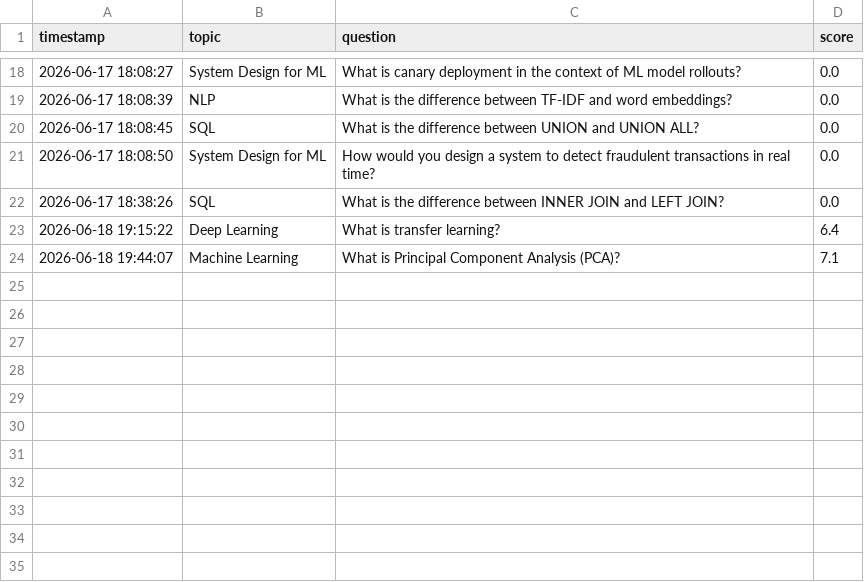
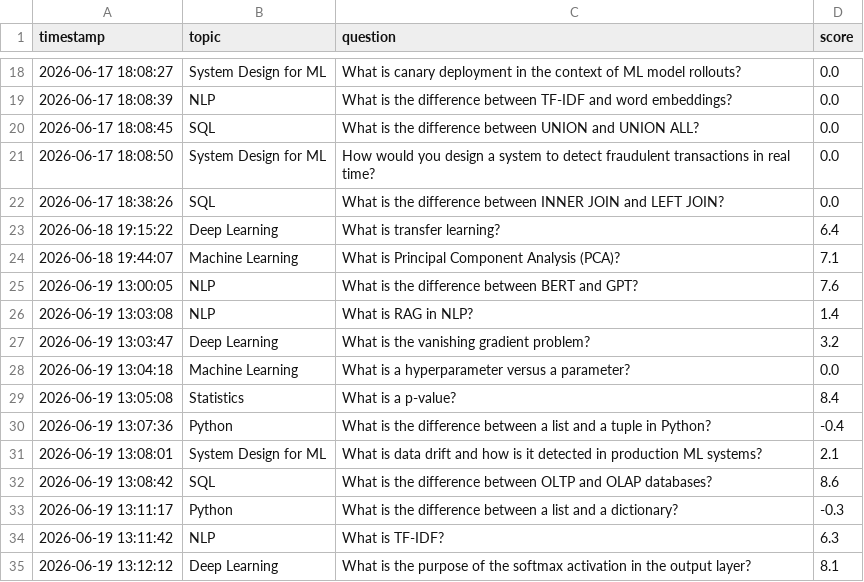
Before and after one commit to SejalTitarmare/AI-Interview-Preparation-Bot, a CSV file: Interview_Prep_Bot/data/scores.csv, drawn as a sheet; only a part is shown, gaps mark what is left out; the diff names each change by its address in the sheet, - before the commit and + after, or states it on an @@ line.

```diff
--- a/Interview_Prep_Bot/data/scores.csv
+++ b/Interview_Prep_Bot/data/scores.csv
+row 25: 2026-06-19 13:00:05 | NLP | What is the difference between BERT and GPT? | 7.6
+row 26: 2026-06-19 13:03:08 | NLP | What is RAG in NLP? | 1.4
+row 27: 2026-06-19 13:03:47 | Deep Learning | What is the vanishing gradient problem? | 3.2
+row 28: 2026-06-19 13:04:18 | Machine Learning | What is a hyperparameter versus a parameter? | 0.0
+row 29: 2026-06-19 13:05:08 | Statistics | What is a p-value? | 8.4
+row 30: 2026-06-19 13:07:36 | Python | What is the difference between a list and a tuple in Python? | -0.4
+row 31: 2026-06-19 13:08:01 | System Design for ML | What is data drift and how is it detected in production ML systems? | 2.1
+row 32: 2026-06-19 13:08:42 | SQL | What is the difference between OLTP and OLAP databases? | 8.6
+row 33: 2026-06-19 13:11:17 | Python | What is the difference between a list and a dictionary? | -0.3
+row 34: 2026-06-19 13:11:42 | NLP | What is TF-IDF? | 6.3
+row 35: 2026-06-19 13:12:12 | Deep Learning | What is the purpose of the softmax activation in the output layer? | 8.1
```
Also changed, not shown: 4 other files.
